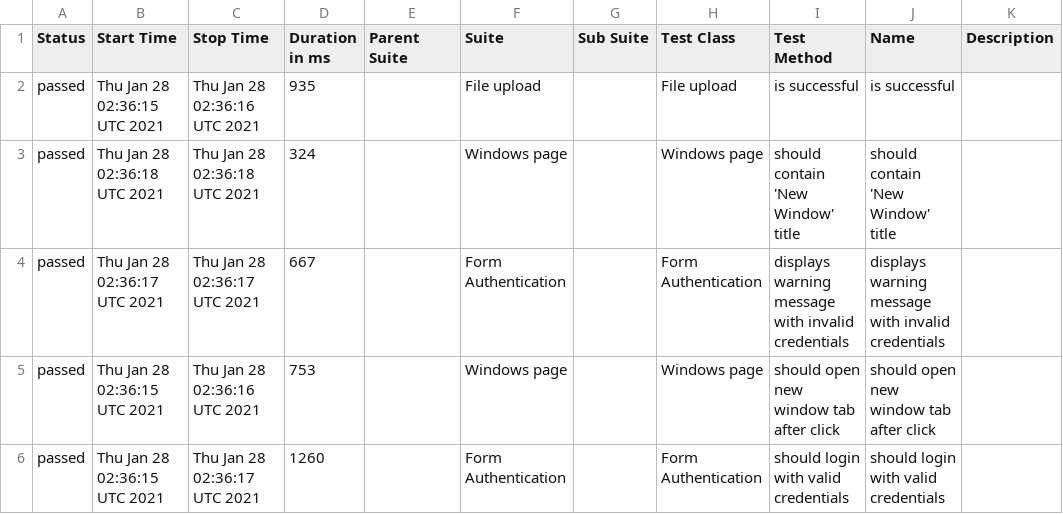
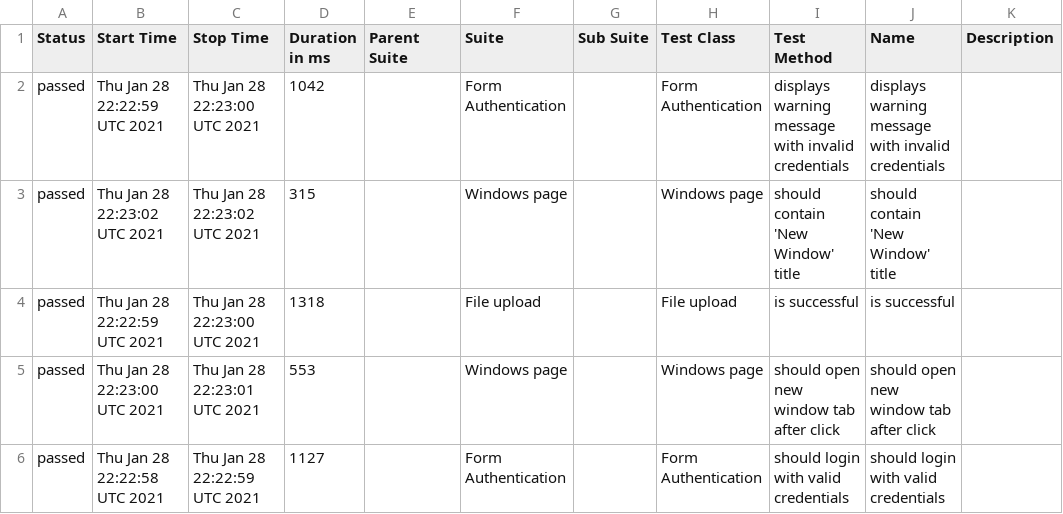
Before and after one commit to isandratskiy/webdriverio5-typescript-draft, a CSV file: data/suites.csv, drawn as a sheet.

```diff
--- a/data/suites.csv
+++ b/data/suites.csv
@@ -1,6 +1,6 @@
 "Status","Start Time","Stop Time","Duration in ms","Parent Suite","Suite","Sub Suite","Test Class","Test Method","Name","Description"
-"passed","Thu Jan 28 02:36:15 UTC 2021","Thu Jan 28 02:36:16 UTC 2021","935","","File upload","","File upload","is successful","is successful",""
-"passed","Thu Jan 28 02:36:18 UTC 2021","Thu Jan 28 02:36:18 UTC 2021","324","","Windows page","","Windows page","should contain 'New Window' title","should contain 'New Window' title",""
-"passed","Thu Jan 28 02:36:17 UTC 2021","Thu Jan 28 02:36:17 UTC 2021","667","","Form Authentication","","Form Authentication","displays warning message with invalid credentials","displays warning message with invalid credentials",""
-"passed","Thu Jan 28 02:36:15 UTC 2021","Thu Jan 28 02:36:16 UTC 2021","753","","Windows page","","Windows page","should open new window tab after click","should open new window tab after click",""
-"passed","Thu Jan 28 02:36:15 UTC 2021","Thu Jan 28 02:36:17 UTC 2021","1260","","Form Authentication","","Form Authentication","should login with valid credentials","should login with valid credentials",""
+"passed","Thu Jan 28 22:22:59 UTC 2021","Thu Jan 28 22:23:00 UTC 2021","1042","","Form Authentication","","Form Authentication","displays warning message with invalid credentials","displays warning message with invalid credentials",""
+"passed","Thu Jan 28 22:23:02 UTC 2021","Thu Jan 28 22:23:02 UTC 2021","315","","Windows page","","Windows page","should contain 'New Window' title","should contain 'New Window' title",""
+"passed","Thu Jan 28 22:22:59 UTC 2021","Thu Jan 28 22:23:00 UTC 2021","1318","","File upload","","File upload","is successful","is successful",""
+"passed","Thu Jan 28 22:23:00 UTC 2021","Thu Jan 28 22:23:01 UTC 2021","553","","Windows page","","Windows page","should open new window tab after click","should open new window tab after click",""
+"passed","Thu Jan 28 22:22:58 UTC 2021","Thu Jan 28 22:22:59 UTC 2021","1127","","Form Authentication","","Form Authentication","should login with valid credentials","should login with valid credentials",""
```
Also changed, not shown: 19 other files.
